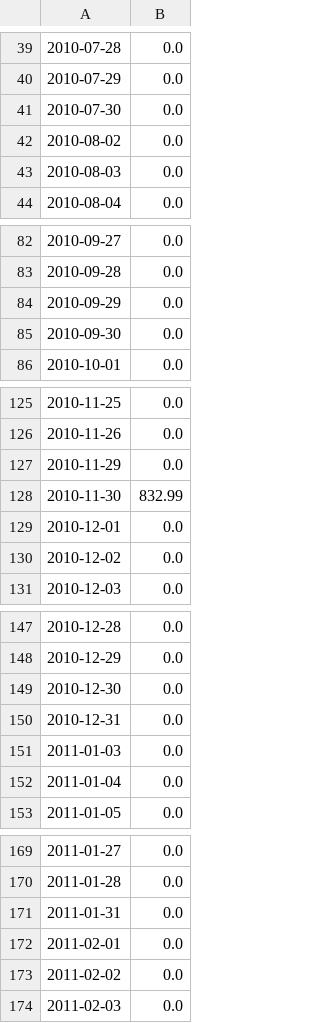
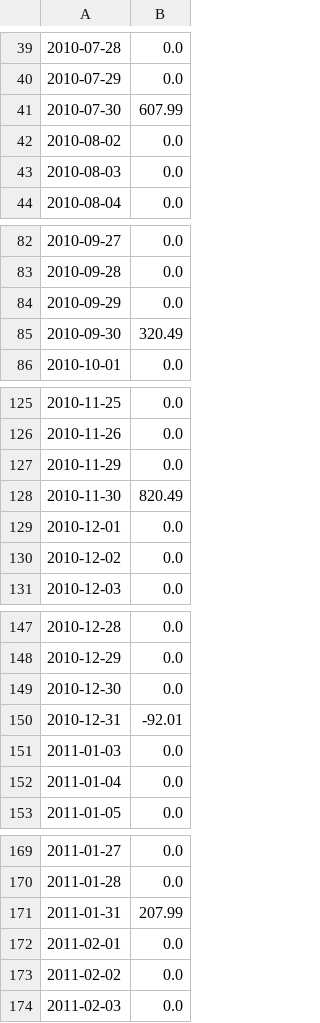
Before and after one commit to agrafiotiscon-prog/Databenti, a CSV file: research/daily/H-019/min_abs_bp0.csv, drawn as a sheet; only a part is shown, gaps mark what is left out; the diff covers the shown part only.

```diff
--- a/research/daily/H-019/min_abs_bp0.csv
+++ b/research/daily/H-019/min_abs_bp0.csv
@@ -40,3 +40,3 @@
 2010-07-29,0.0
-2010-07-30,0.0
+2010-07-30,607.99
 2010-08-02,0.0
@@ -84,3 +84,3 @@
 2010-09-29,0.0
-2010-09-30,0.0
+2010-09-30,320.49
 2010-10-01,0.0
@@ -127,3 +127,3 @@
 2010-11-29,0.0
-2010-11-30,832.99
+2010-11-30,820.49
 2010-12-01,0.0
@@ -149,3 +149,3 @@
 2010-12-30,0.0
-2010-12-31,0.0
+2010-12-31,-92.01
 2011-01-03,0.0
@@ -170,3 +170,3 @@
 2011-01-28,0.0
-2011-01-31,0.0
+2011-01-31,207.99
 2011-02-01,0.0
```
Also changed, not shown: 132 edited cells elsewhere in this file, research/daily/H-019/min_abs_bp200.csv, 10 other files.
